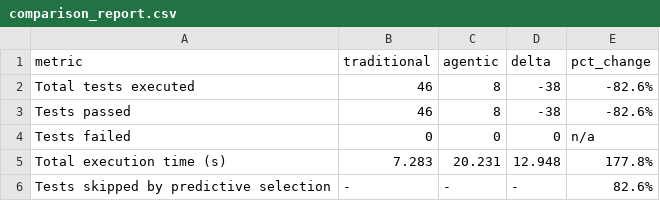
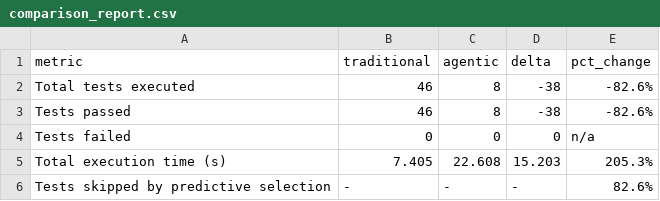
Before and after one commit to ChiththajaGalabodage/Fast-API-Project-main, a CSV file: reports/comparison_report.csv, drawn as a sheet.

```diff
--- a/reports/comparison_report.csv
+++ b/reports/comparison_report.csv
@@ -4,3 +4,3 @@ Tests passed,46,8,-38,-82.6%
 Tests failed,0,0,0,n/a
-Total execution time (s),7.283,20.231,12.948,177.8%
+Total execution time (s),7.405,22.608,15.203,205.3%
 Tests skipped by predictive selection,-,-,-,82.6%
```
Also changed, not shown: reports/test_results.csv, test-results.csv, 4 other files.
